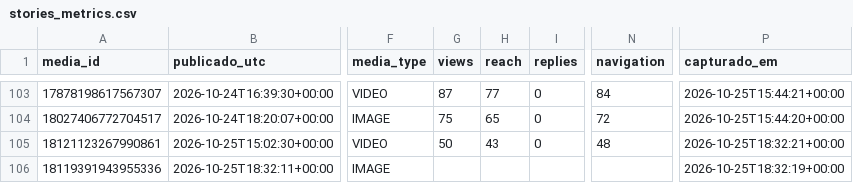
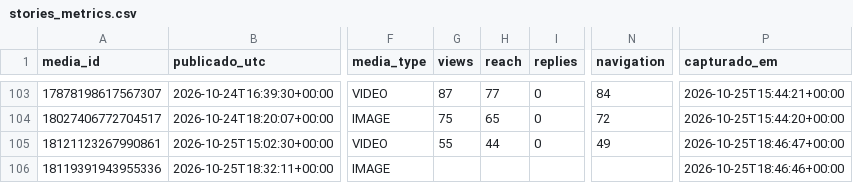
Before and after one commit to trevisollinux/line-insta-poster, a CSV file: state/stories_metrics.csv, drawn as a sheet; only a part is shown, gaps mark what is left out; the diff names each change by its address in the sheet, - before the commit and + after, or states it on an @@ line.

```diff
--- a/state/stories_metrics.csv
+++ b/state/stories_metrics.csv
-G105 (views): 50
+G105 (views): 55
-H105 (reach): 43
+H105 (reach): 44
-N105 (navigation): 48
+N105 (navigation): 49
-P105 (capturado_em): 2026-10-25T18:32:21+00:00
+P105 (capturado_em): 2026-10-25T18:46:47+00:00
-P106 (capturado_em): 2026-10-25T18:32:19+00:00
+P106 (capturado_em): 2026-10-25T18:46:46+00:00
```
Also changed, not shown: state/stories_curva.csv.
